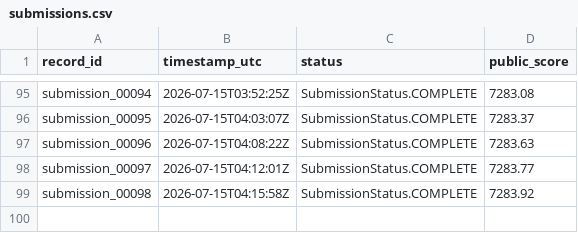
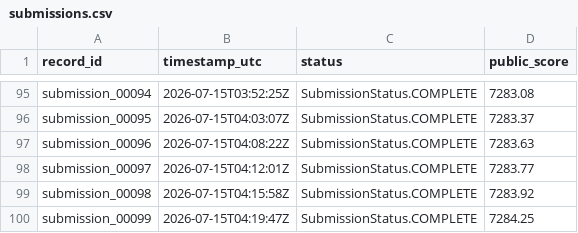
Before and after one commit to Beiciccc/neurogolf-2026, a CSV file: records/submissions.csv, drawn as a sheet; only a part is shown, gaps mark what is left out.

Commit message:
Record 7284.25 NeuroGolf result

```diff
--- a/records/submissions.csv
+++ b/records/submissions.csv
@@ -99 +99,2 @@ submission_00097,2026-07-15T04:12:01Z,SubmissionStatus.COMPLETE,7283.77
 submission_00098,2026-07-15T04:15:58Z,SubmissionStatus.COMPLETE,7283.92
+submission_00099,2026-07-15T04:19:47Z,SubmissionStatus.COMPLETE,7284.25
```
Also changed, not shown: 3 other files.
